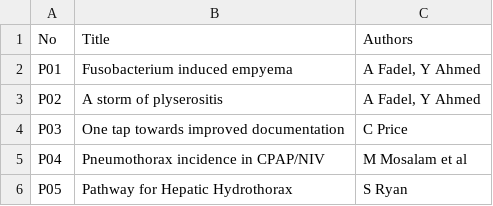
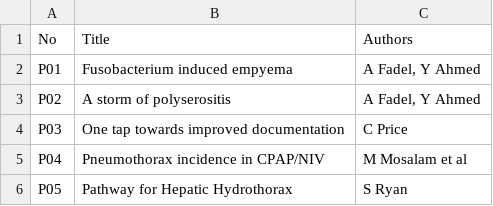
Before and after one commit to zonckerr75/pleural-seminar, a CSV file: assets/posters/posters.csv, drawn as a sheet.

Commit message:
Update posters.csv

```diff
--- a/assets/posters/posters.csv
+++ b/assets/posters/posters.csv
@@ -2,3 +2,3 @@
 P01,Fusobacterium induced empyema,"A Fadel,  Y Ahmed"
-P02,A storm of plyserositis,"A Fadel,  Y Ahmed"
+P02,A storm of polyserositis,"A Fadel,  Y Ahmed"
 P03,One tap towards improved documentation,C Price
```
